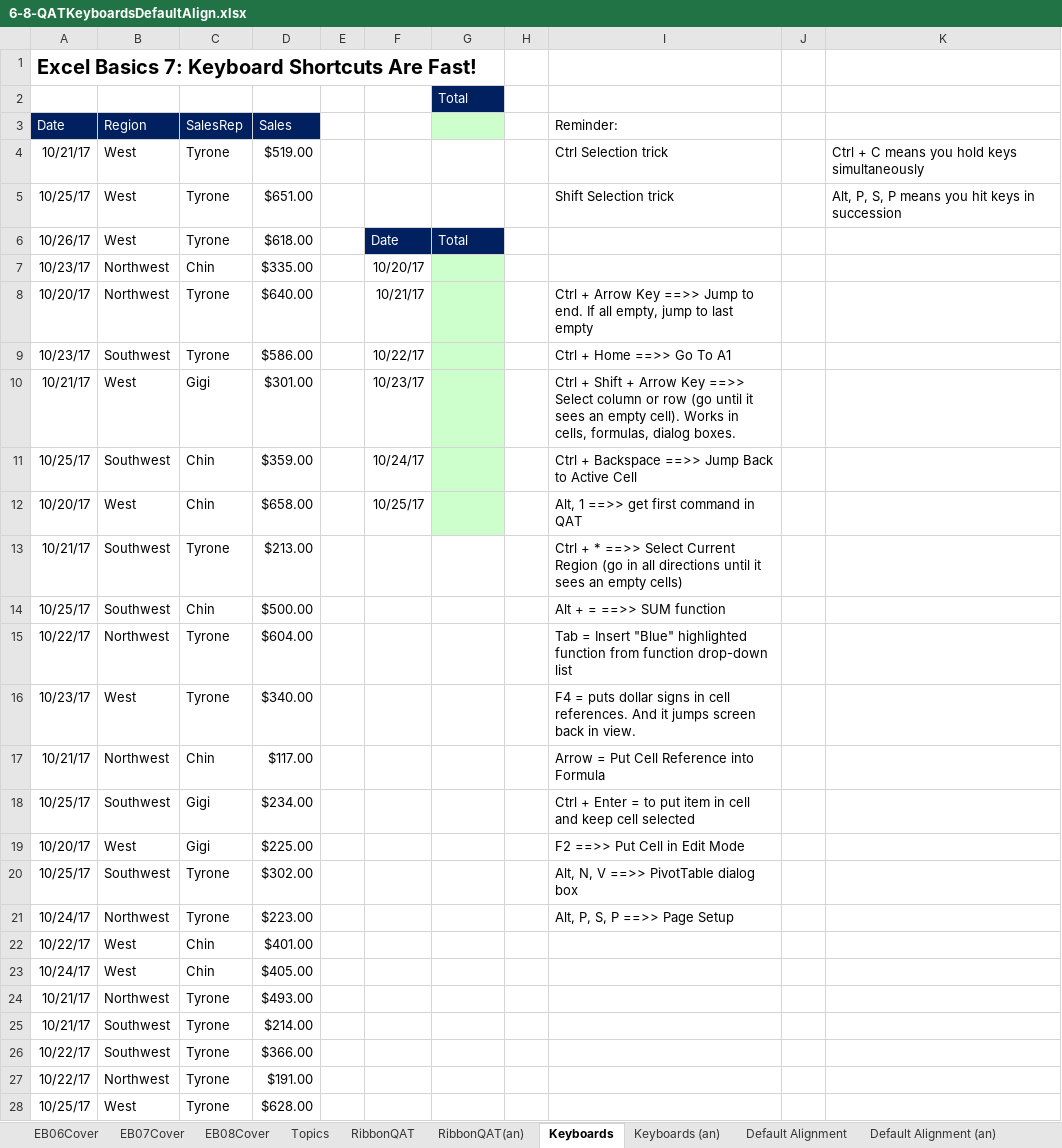
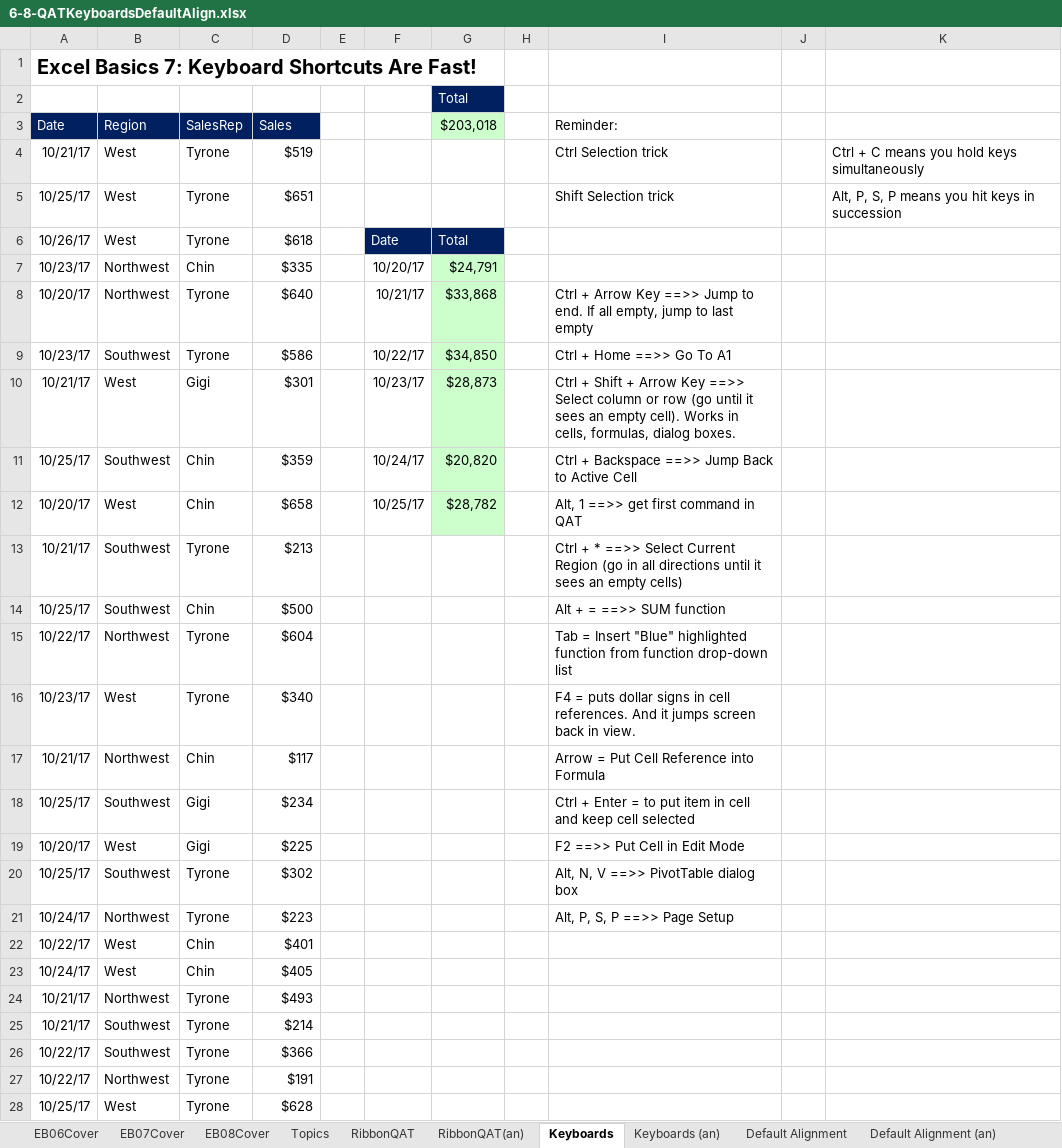
Before and after one commit to BirunSID/Learning-Log, an Excel workbook: 3_Projects_and_Labs/2_MS_Excel/1_ExcelIsfu_lab/6-8-QATKeyboardsDefaultAlign.xlsx, sheet Keyboards, drawn as a sheet; only a part is shown; values as stored, in another font and other column widths than the file's, no borders; the diff covers the shown part only; the diff names each change by its address in the sheet, - before the commit and + after, or states it on an @@ line.

```diff
--- a/3_Projects_and_Labs/2_MS_Excel/1_ExcelIsfu_lab/6-8-QATKeyboardsDefaultAlign.xlsx (sheet Keyboards)
+++ b/3_Projects_and_Labs/2_MS_Excel/1_ExcelIsfu_lab/6-8-QATKeyboardsDefaultAlign.xlsx (sheet Keyboards)
-G3: (empty)
+G3: $203,018
-D4 (Sales): $519.00
+D4 (Sales): $519
-D5 (Sales): $651.00
+D5 (Sales): $651
-D6 (Sales): $618.00
+D6 (Sales): $618
-D7 (Sales): $335.00
+D7 (Sales): $335
-G7 ($203,018): (empty)
+G7 ($203,018): $24,791
-D8 (Sales): $640.00
+D8 (Sales): $640
-G8 ($203,018): (empty)
+G8 ($203,018): $33,868
-D9 (Sales): $586.00
+D9 (Sales): $586
-G9 ($203,018): (empty)
+G9 ($203,018): $34,850
-D10 (Sales): $301.00
+D10 (Sales): $301
-G10 ($203,018): (empty)
+G10 ($203,018): $28,873
-D11 (Sales): $359.00
+D11 (Sales): $359
-G11 ($203,018): (empty)
+G11 ($203,018): $20,820
-D12 (Sales): $658.00
+D12 (Sales): $658
-G12 ($203,018): (empty)
+G12 ($203,018): $28,782
-D13 (Sales): $213.00
+D13 (Sales): $213
-D14 (Sales): $500.00
+D14 (Sales): $500
-D15 (Sales): $604.00
+D15 (Sales): $604
-D16 (Sales): $340.00
+D16 (Sales): $340
-D17 (Sales): $117.00
+D17 (Sales): $117
-D18 (Sales): $234.00
+D18 (Sales): $234
-D19 (Sales): $225.00
+D19 (Sales): $225
-D20 (Sales): $302.00
+D20 (Sales): $302
-D21 (Sales): $223.00
+D21 (Sales): $223
-D22 (Sales): $401.00
+D22 (Sales): $401
-D23 (Sales): $405.00
+D23 (Sales): $405
-D24 (Sales): $493.00
+D24 (Sales): $493
-D25 (Sales): $214.00
+D25 (Sales): $214
-D26 (Sales): $366.00
+D26 (Sales): $366
-D27 (Sales): $191.00
+D27 (Sales): $191
-D28 (Sales): $628.00
+D28 (Sales): $628
```
Also changed, not shown: 557 edited cells elsewhere in this sheet, sheet Default Alignment, charts or pictures, 3_Projects_and_Labs/2_MS_Excel/1_ExcelIsfu_lab/3_CountingAddingWithCriteria.xlsx, 21 other files.
